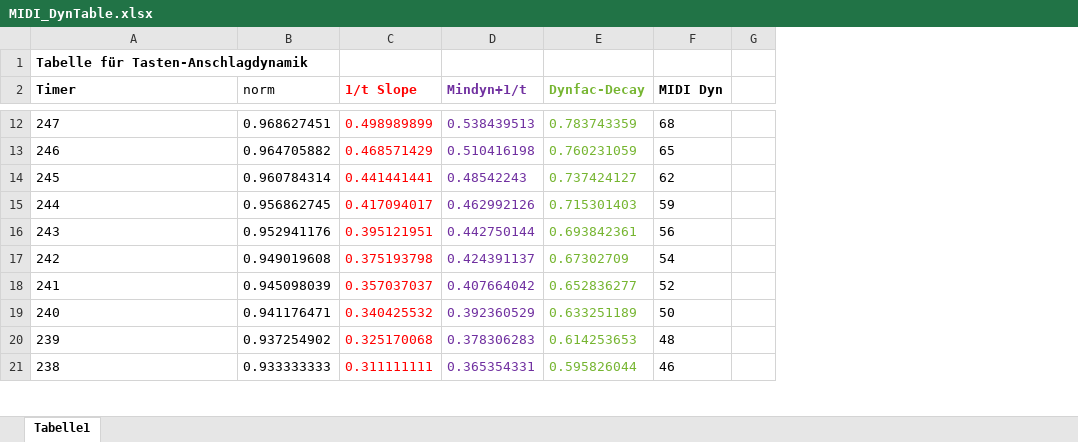
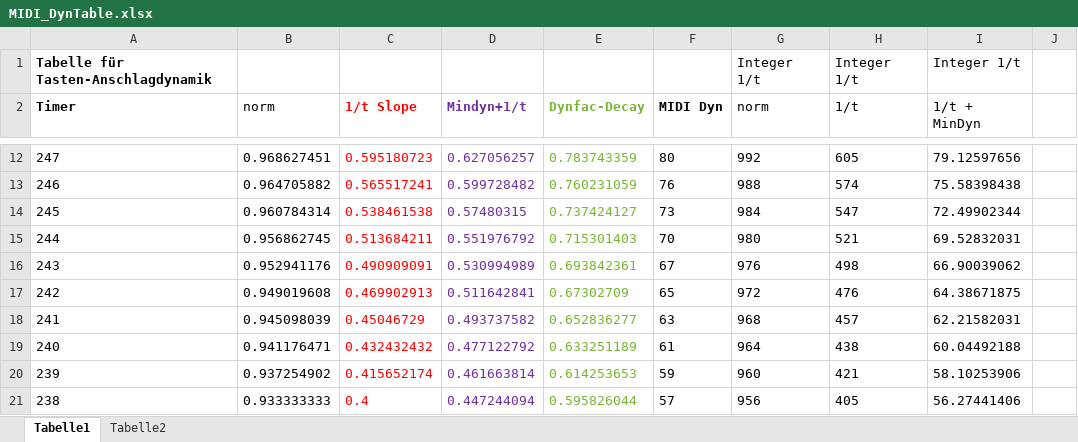
Before and after one commit to keyboardpartner/MIDI-Scancontroller, an Excel workbook: docs/MIDI_DynTable.xlsx, sheet Tabelle1, drawn as a sheet; only a part is shown, gaps mark what is left out; values as stored, in another font and other column widths than the file's, no borders; charts and pictures not drawn; the diff covers the shown part only; the diff names each change by its address in the sheet, - before the commit and + after, or states it on an @@ line.

```diff
--- a/docs/MIDI_DynTable.xlsx (sheet Tabelle1)
+++ b/docs/MIDI_DynTable.xlsx (sheet Tabelle1)
+sheet tab: Tabelle2
+column G (norm), row 1: Integer 1/t; rows 12-21: 992 | 988 | 984 | 980 | 976 | 972 | 968 | 964 | 960 | 956
+column H (1/t), row 1: Integer 1/t; rows 12-21: 605 | 574 | 547 | 521 | 498 | 476 | 457 | 438 | 421 | 405
+column I (1/t + MinDyn), row 1: Integer 1/t; rows 12-21: 79.12597656 | 75.58398438 | 72.49902344 | 69.52832031 | 66.90039062 | 64.38671875 | 62.21582031 | 60.04492188 | 58.10253906 | 56.27441406
-C12 (1/t Slope): 0.498989899
+C12 (1/t Slope): 0.595180723
-D12 (Mindyn+1/t): 0.538439513
+D12 (Mindyn+1/t): 0.627056257
-F12 (MIDI Dyn): 68
+F12 (MIDI Dyn): 80
-C13 (1/t Slope): 0.468571429
+C13 (1/t Slope): 0.565517241
-D13 (Mindyn+1/t): 0.510416198
+D13 (Mindyn+1/t): 0.599728482
-F13 (MIDI Dyn): 65
+F13 (MIDI Dyn): 76
-C14 (1/t Slope): 0.441441441
+C14 (1/t Slope): 0.538461538
-D14 (Mindyn+1/t): 0.48542243
+D14 (Mindyn+1/t): 0.57480315
-F14 (MIDI Dyn): 62
+F14 (MIDI Dyn): 73
-C15 (1/t Slope): 0.417094017
+C15 (1/t Slope): 0.513684211
-D15 (Mindyn+1/t): 0.462992126
+D15 (Mindyn+1/t): 0.551976792
-F15 (MIDI Dyn): 59
+F15 (MIDI Dyn): 70
-C16 (1/t Slope): 0.395121951
+C16 (1/t Slope): 0.490909091
-D16 (Mindyn+1/t): 0.442750144
+D16 (Mindyn+1/t): 0.530994989
-F16 (MIDI Dyn): 56
+F16 (MIDI Dyn): 67
-C17 (1/t Slope): 0.375193798
+C17 (1/t Slope): 0.469902913
-D17 (Mindyn+1/t): 0.424391137
+D17 (Mindyn+1/t): 0.511642841
-F17 (MIDI Dyn): 54
+F17 (MIDI Dyn): 65
-C18 (1/t Slope): 0.357037037
+C18 (1/t Slope): 0.45046729
-D18 (Mindyn+1/t): 0.407664042
+D18 (Mindyn+1/t): 0.493737582
-F18 (MIDI Dyn): 52
+F18 (MIDI Dyn): 63
-C19 (1/t Slope): 0.340425532
+C19 (1/t Slope): 0.432432432
-D19 (Mindyn+1/t): 0.392360529
+D19 (Mindyn+1/t): 0.477122792
-F19 (MIDI Dyn): 50
+F19 (MIDI Dyn): 61
-C20 (1/t Slope): 0.325170068
+C20 (1/t Slope): 0.415652174
-D20 (Mindyn+1/t): 0.378306283
+D20 (Mindyn+1/t): 0.461663814
-F20 (MIDI Dyn): 48
+F20 (MIDI Dyn): 59
-C21 (1/t Slope): 0.311111111
+C21 (1/t Slope): 0.4
-D21 (Mindyn+1/t): 0.365354331
+D21 (Mindyn+1/t): 0.447244094
-F21 (MIDI Dyn): 46
+F21 (MIDI Dyn): 57
```
Also changed, not shown: 686 edited cells elsewhere in this sheet, formulas that keep their value, charts or pictures, 3 other files.
